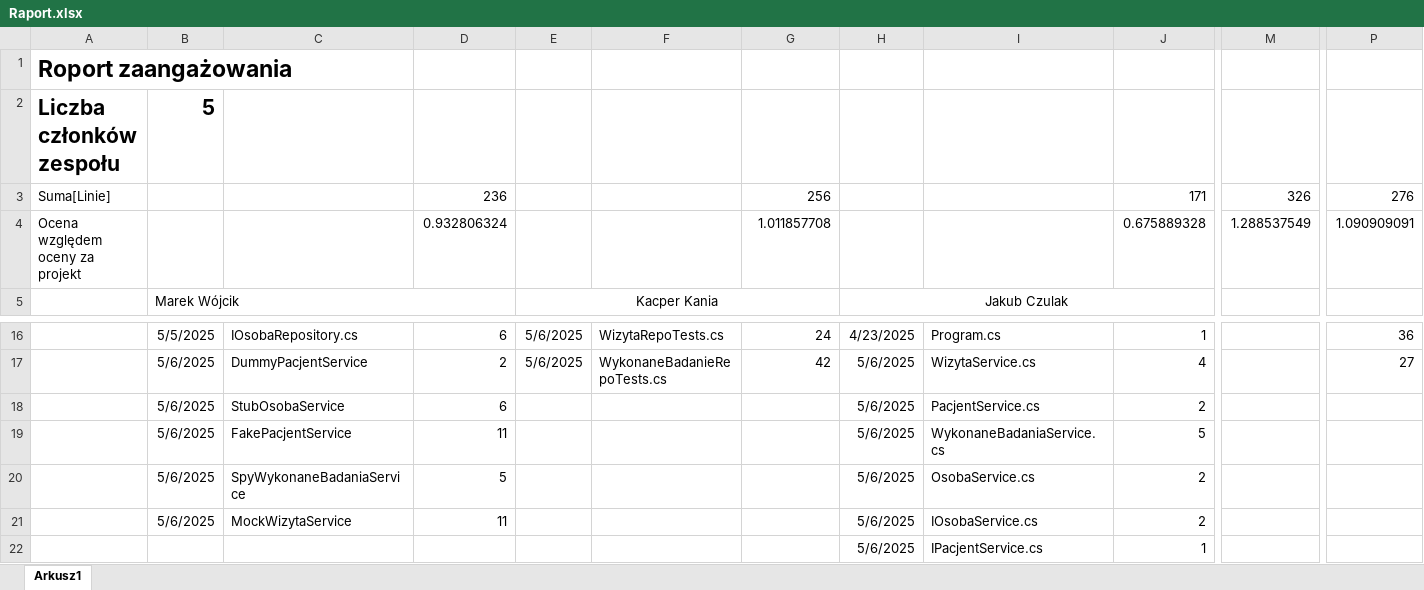
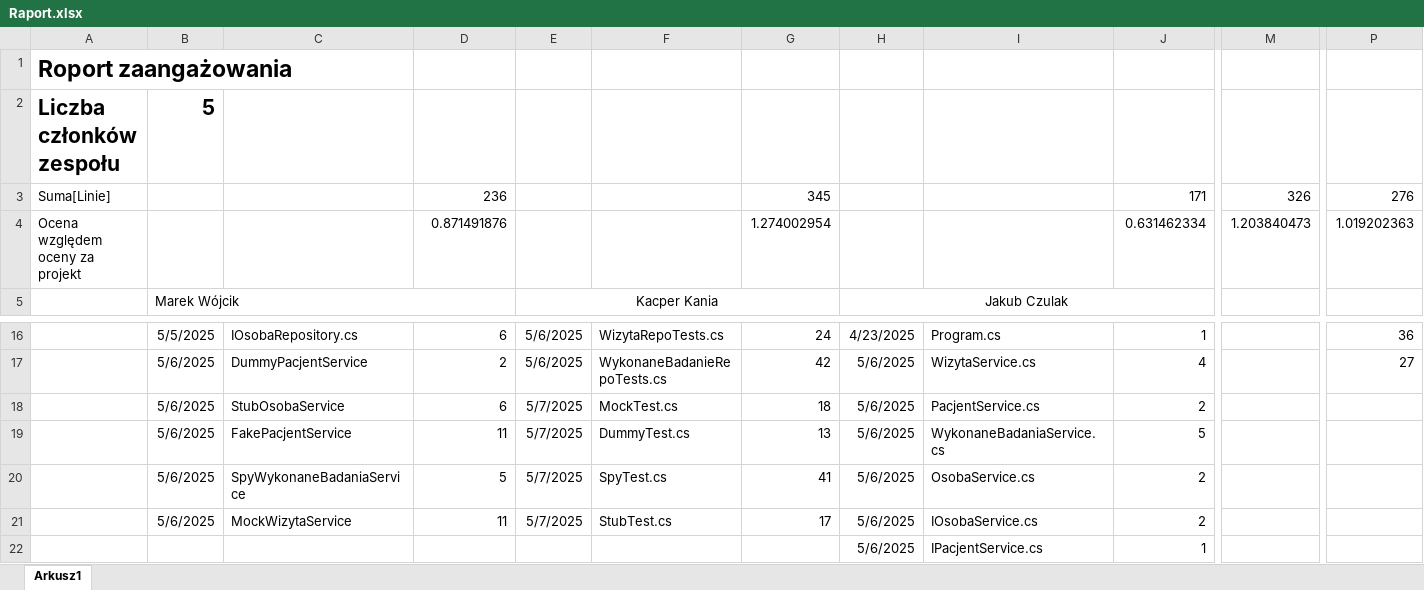
Before and after one commit to MarWoj744/Projekt-Przychodnia, an Excel workbook: Raport.xlsx, sheet Arkusz1, drawn as a sheet; only a part is shown, gaps mark what is left out; values as stored, in another font and other column widths than the file's, no borders; removed rows and columns are numbered as before the commit, all else as after; rows hold the shown columns only; the diff names each change by its address in the sheet, - before the commit and + after, or states it on an @@ line.

Commit message:
Tests

```diff
--- a/Raport.xlsx (sheet Arkusz1)
+++ b/Raport.xlsx (sheet Arkusz1)
-G3: 256
+G3: 345
-row 4: Ocena względem oceny za projekt |  |  | 0.932806324 |  |  | 1.011857708 |  |  | 0.675889328 | 1.288537549 | 1.090909091
+row 4: Ocena względem oceny za projekt |  |  | 0.871491876 |  |  | 1.274002954 |  |  | 0.631462334 | 1.203840473 | 1.019202363
-E18:E21: (empty)
+E18:E21: 5/7/2025
-F18: (empty)
+F18: MockTest.cs
-G18: (empty)
+G18: 18
-F19: (empty)
+F19: DummyTest.cs
-G19: (empty)
+G19: 13
-F20: (empty)
+F20: SpyTest.cs
-G20: (empty)
+G20: 41
-F21: (empty)
+F21: StubTest.cs
-G21: (empty)
+G21: 17
```
Also changed, not shown: 6 other files.
